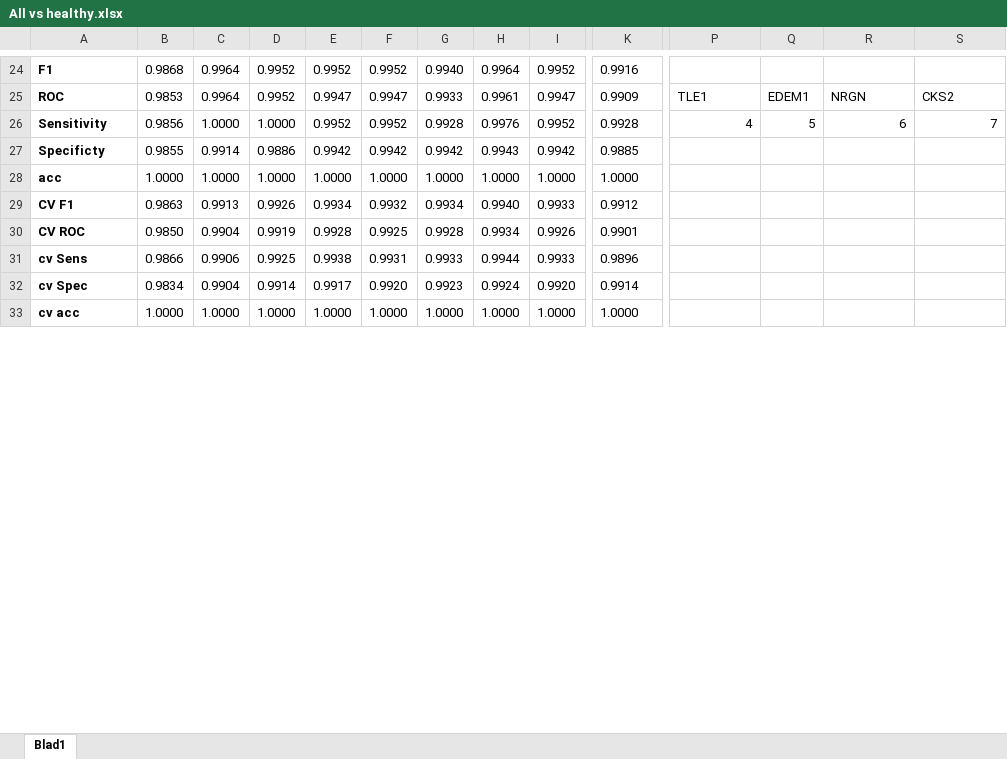
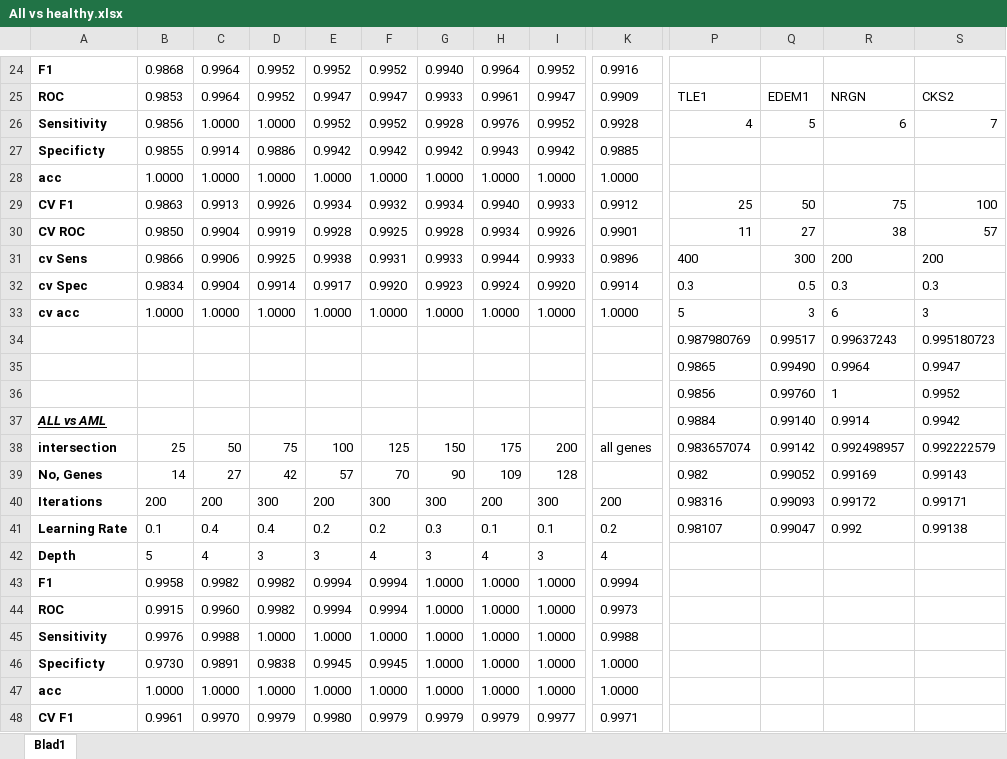
Before and after one commit to RomarN/Thesis, an Excel workbook: Results/All vs healthy.xlsx, sheet Blad1, drawn as a sheet; only a part is shown, gaps mark what is left out; the shorter side is filled out with more unchanged rows; values as stored, in another font and other column widths than the file's, no borders; conditional formats not drawn; rows hold the shown columns only; the diff covers the shown part only; the diff names each change by its address in the sheet, - before the commit and + after, or states it on an @@ line.

Commit message:
Meer data

```diff
--- a/Results/All vs healthy.xlsx (sheet Blad1)
+++ b/Results/All vs healthy.xlsx (sheet Blad1)
-P29: (empty)
+P29: 25
-Q29: (empty)
+Q29: 50
-R29: (empty)
+R29: 75
-S29: (empty)
+S29: 100
-P30: (empty)
+P30: 11
-Q30: (empty)
+Q30: 27
-R30: (empty)
+R30: 38
-S30: (empty)
+S30: 57
-P31: (empty)
+P31: 400
-Q31: (empty)
+Q31: 300
-R31: (empty)
+R31: 200
-S31: (empty)
+S31: 200
-P32: (empty)
+P32: 0.3
-Q32: (empty)
+Q32: 0.5
-R32: (empty)
+R32: 0.3
-S32: (empty)
+S32: 0.3
+row 33: cv acc | 1.0000 | 1.0000 | 1.0000 | 1.0000 | 1.0000 | 1.0000 | 1.0000 | 1.0000 | 1.0000 | 5 | 3 | 6 | 3
+row 34:  |  |  |  |  |  |  |  |  |  | 0.987980769 | 0.99517 | 0.99637243 | 0.995180723
+row 35:  |  |  |  |  |  |  |  |  |  | 0.9865 | 0.99490 | 0.9964 | 0.9947
+row 36:  |  |  |  |  |  |  |  |  |  | 0.9856 | 0.99760 | 1 | 0.9952
+row 37: ALL vs AML |  |  |  |  |  |  |  |  |  | 0.9884 | 0.99140 | 0.9914 | 0.9942
+row 38: intersection | 25 | 50 | 75 | 100 | 125 | 150 | 175 | 200 | all genes | 0.983657074 | 0.99142 | 0.992498957 | 0.992222579
+row 39: No, Genes | 14 | 27 | 42 | 57 | 70 | 90 | 109 | 128 |  | 0.982 | 0.99052 | 0.99169 | 0.99143
+row 40: Iterations | 200 | 200 | 300 | 200 | 300 | 300 | 200 | 300 | 200 | 0.98316 | 0.99093 | 0.99172 | 0.99171
+row 41: Learning Rate | 0.1 | 0.4 | 0.4 | 0.2 | 0.2 | 0.3 | 0.1 | 0.1 | 0.2 | 0.98107 | 0.99047 | 0.992 | 0.99138
+row 42: Depth | 5 | 4 | 3 | 3 | 4 | 3 | 4 | 3 | 4
+row 43: F1 | 0.9958 | 0.9982 | 0.9982 | 0.9994 | 0.9994 | 1.0000 | 1.0000 | 1.0000 | 0.9994
+row 44: ROC | 0.9915 | 0.9960 | 0.9982 | 0.9994 | 0.9994 | 1.0000 | 1.0000 | 1.0000 | 0.9973
+row 45: Sensitivity | 0.9976 | 0.9988 | 1.0000 | 1.0000 | 1.0000 | 1.0000 | 1.0000 | 1.0000 | 0.9988
+row 46: Specificty | 0.9730 | 0.9891 | 0.9838 | 0.9945 | 0.9945 | 1.0000 | 1.0000 | 1.0000 | 1.0000
+row 47: acc | 1.0000 | 1.0000 | 1.0000 | 1.0000 | 1.0000 | 1.0000 | 1.0000 | 1.0000 | 1.0000
+row 48: CV F1 | 0.9961 | 0.9970 | 0.9979 | 0.9980 | 0.9979 | 0.9979 | 0.9979 | 0.9977 | 0.9971
```
Also changed, not shown: 3 added rows and 17 removed rows elsewhere in this sheet, 13 other files.
